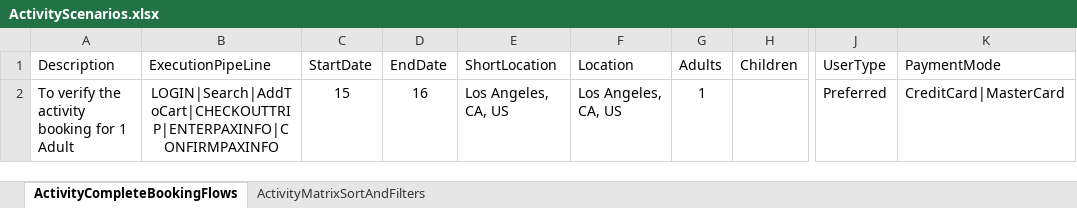
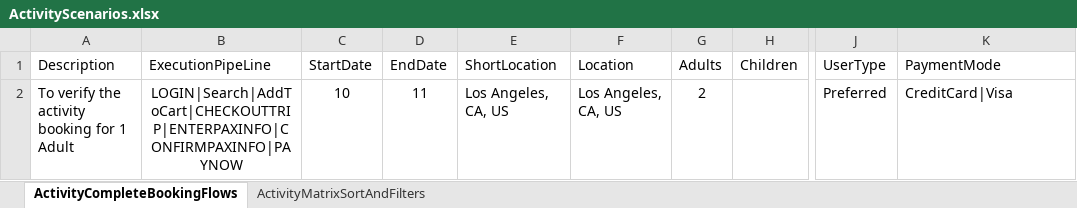
Before and after one commit to varun1308/rovia-automation, an Excel workbook: Rovia.UI.Automation.Tests/DataSheet/Activities/ActivityScenarios.xlsx, sheet ActivityCompleteBookingFlows, drawn as a sheet; only a part is shown, gaps mark what is left out; values as stored, in another font and other column widths than the file's, no borders; table styles not drawn; the diff names each change by its address in the sheet, - before the commit and + after, or states it on an @@ line.

```diff
--- a/Rovia.UI.Automation.Tests/DataSheet/Activities/ActivityScenarios.xlsx (sheet ActivityCompleteBookingFlows)
+++ b/Rovia.UI.Automation.Tests/DataSheet/Activities/ActivityScenarios.xlsx (sheet ActivityCompleteBookingFlows)
-B2 (ExecutionPipeLine): LOGIN|Search|AddToCart|CHECKOUTTRIP|ENTERPAXINFO|CONFIRMPAXINFO
+B2 (ExecutionPipeLine): LOGIN|Search|AddToCart|CHECKOUTTRIP|ENTERPAXINFO|CONFIRMPAXINFO|PAYNOW
-C2 (StartDate): 15
+C2 (StartDate): 10
-D2 (EndDate): 16
+D2 (EndDate): 11
-G2 (Adults): 1
+G2 (Adults): 2
-K2 (PaymentMode): CreditCard|MasterCard
+K2 (PaymentMode): CreditCard|Visa
```
Also changed, not shown: sheet ActivityMatrixSortAndFilters, Rovia.UI.Automation.Tests/DataSheet/Car/CarScenarios.xlsx, 5 other files.
